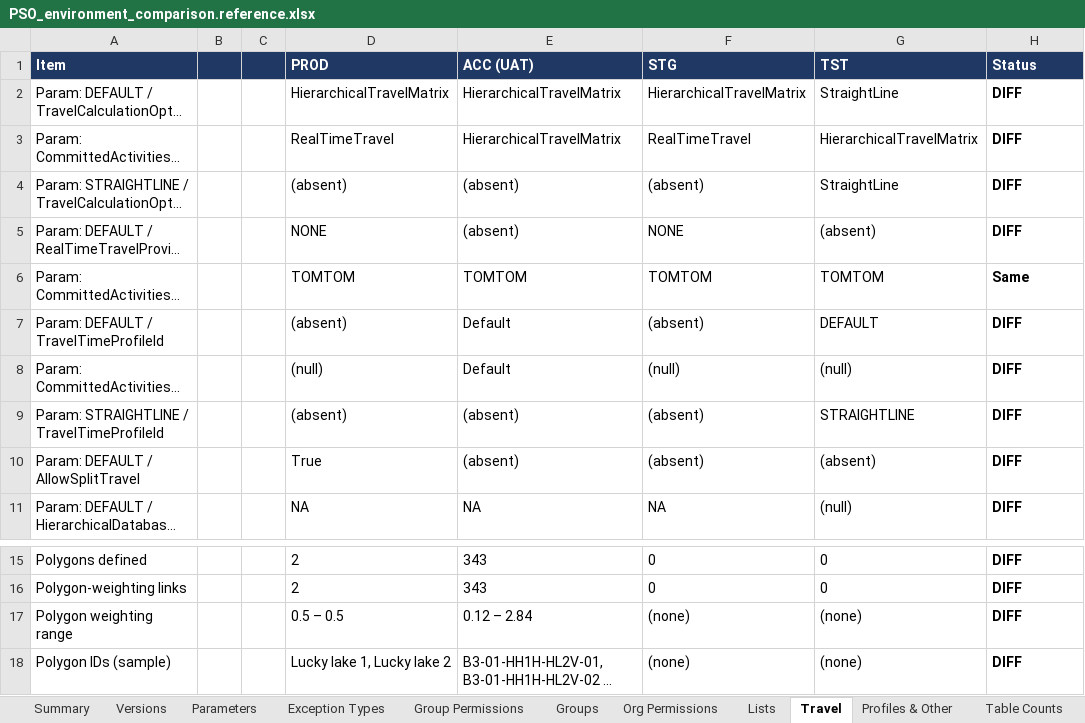
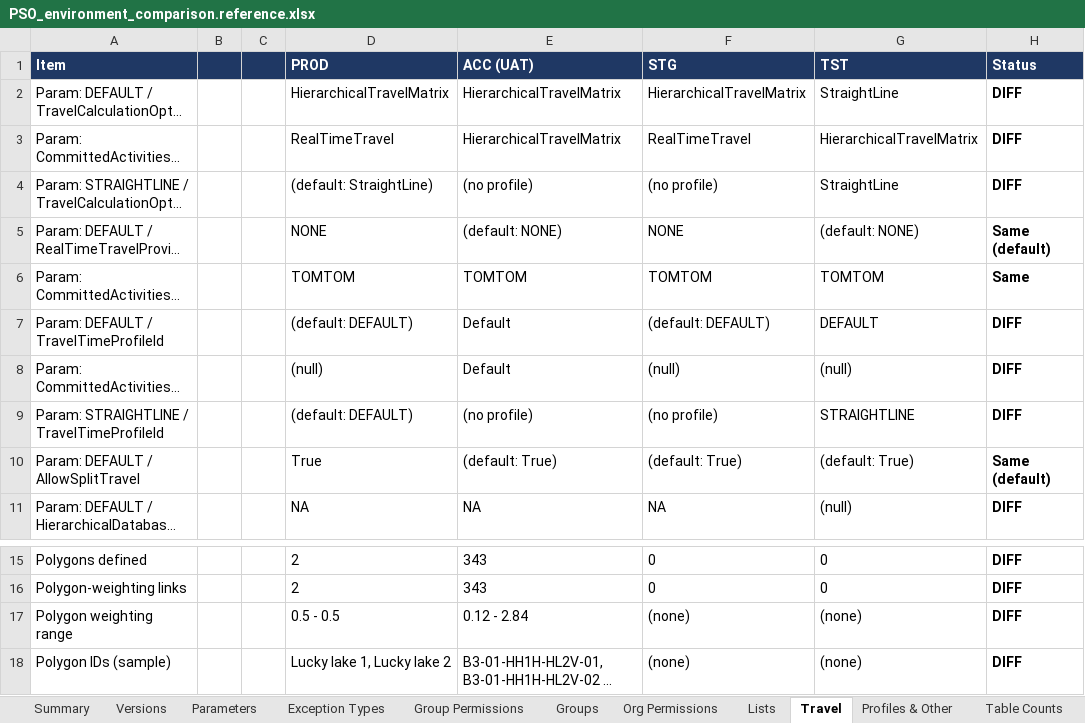
Before and after one commit to gogh-idawoodjee/pso-test-tools, an Excel workbook: docs/sys-compare-handoff/expected/PSO_environment_comparison.reference.xlsx, sheet Travel, drawn as a sheet; only a part is shown, gaps mark what is left out; long unchanged cells end in …; values as stored, in another font and other column widths than the file's, no borders; charts and pictures and conditional formats not drawn; the diff names each change by its address in the sheet, - before the commit and + after, or states it on an @@ line.

```diff
--- a/docs/sys-compare-handoff/expected/PSO_environment_comparison.reference.xlsx (sheet Travel)
+++ b/docs/sys-compare-handoff/expected/PSO_environment_comparison.reference.xlsx (sheet Travel)
-D4 (PROD): (absent)
+D4 (PROD): (default: StraightLine)
-E4 (ACC (UAT)): (absent)
+E4 (ACC (UAT)): (no profile)
-F4 (STG): (absent)
+F4 (STG): (no profile)
-E5 (ACC (UAT)): (absent)
+E5 (ACC (UAT)): (default: NONE)
-G5 (TST): (absent)
+G5 (TST): (default: NONE)
-H5 (Status): DIFF
+H5 (Status): Same (default)
-D7 (PROD): (absent)
+D7 (PROD): (default: DEFAULT)
-F7 (STG): (absent)
+F7 (STG): (default: DEFAULT)
-D9 (PROD): (absent)
+D9 (PROD): (default: DEFAULT)
-E9 (ACC (UAT)): (absent)
+E9 (ACC (UAT)): (no profile)
-F9 (STG): (absent)
+F9 (STG): (no profile)
-E10 (ACC (UAT)): (absent)
+E10 (ACC (UAT)): (default: True)
-F10 (STG): (absent)
+F10 (STG): (default: True)
-G10 (TST): (absent)
+G10 (TST): (default: True)
-H10 (Status): DIFF
+H10 (Status): Same (default)
-D17 (PROD): 0.5 – 0.5
+D17 (PROD): 0.5 - 0.5
-E17 (ACC (UAT)): 0.12 – 2.84
+E17 (ACC (UAT)): 0.12 - 2.84
-E18 (ACC (UAT)): B3-01-HH1H-HL2V-01, B3-01-HH1H-HL2V-02 …
+E18 (ACC (UAT)): B3-01-HH1H-HL2V-01, B3-01-HH1H-HL2V-02 ...
```
Also changed, not shown: sheet Parameters, sheet Summary, sheet Versions, formulas that keep their value, hidden cells, 7 other files.
